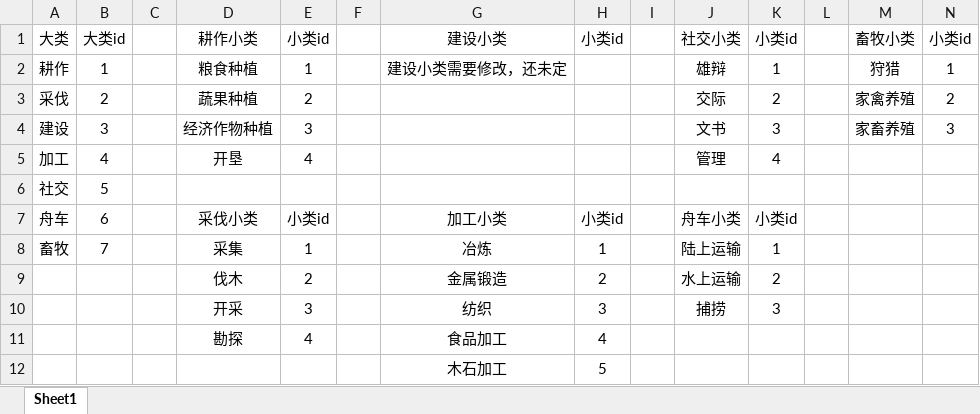
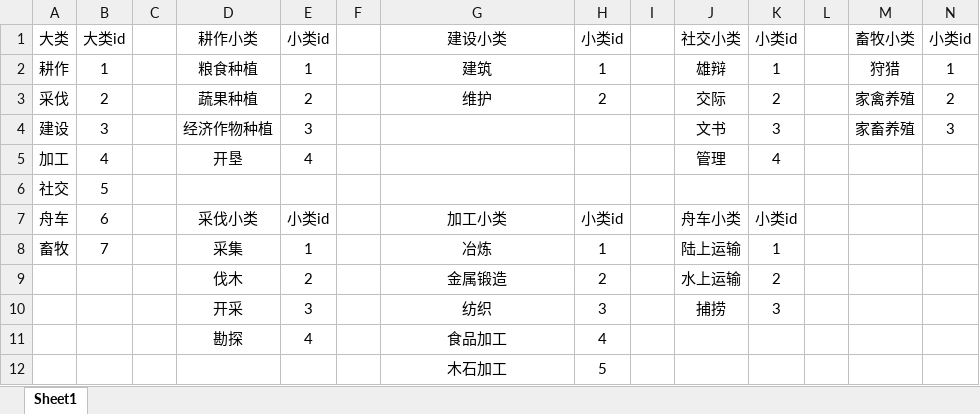
Before and after one commit to Loach1703/CIVITAS2, an Excel workbook: civitas web/statics/icon/skill/技能对应表.xlsx, sheet Sheet1, drawn as a sheet; values as stored, in another font and other column widths than the file's, no borders; the diff names each change by its address in the sheet, - before the commit and + after, or states it on an @@ line.

```diff
--- a/civitas web/statics/icon/skill/技能对应表.xlsx (sheet Sheet1)
+++ b/civitas web/statics/icon/skill/技能对应表.xlsx (sheet Sheet1)
-G2: 建设小类需要修改，还未定
+G2: 建筑
-H2: (empty)
+H2: 1
-G3: (empty)
+G3: 维护
-H3: (empty)
+H3: 2
```
Also changed, not shown: 15 other files.
